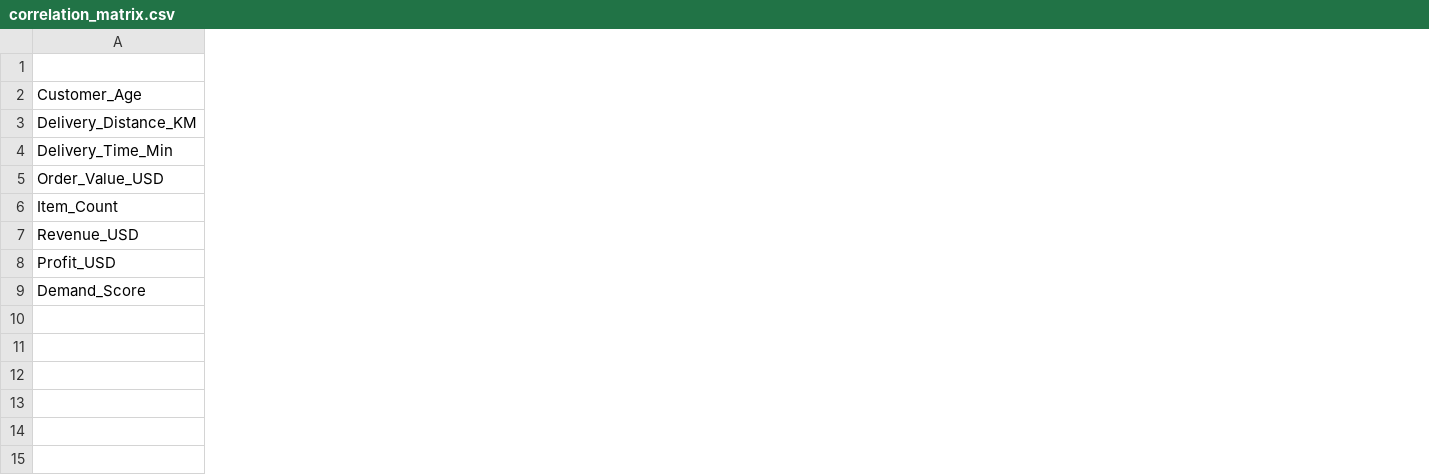
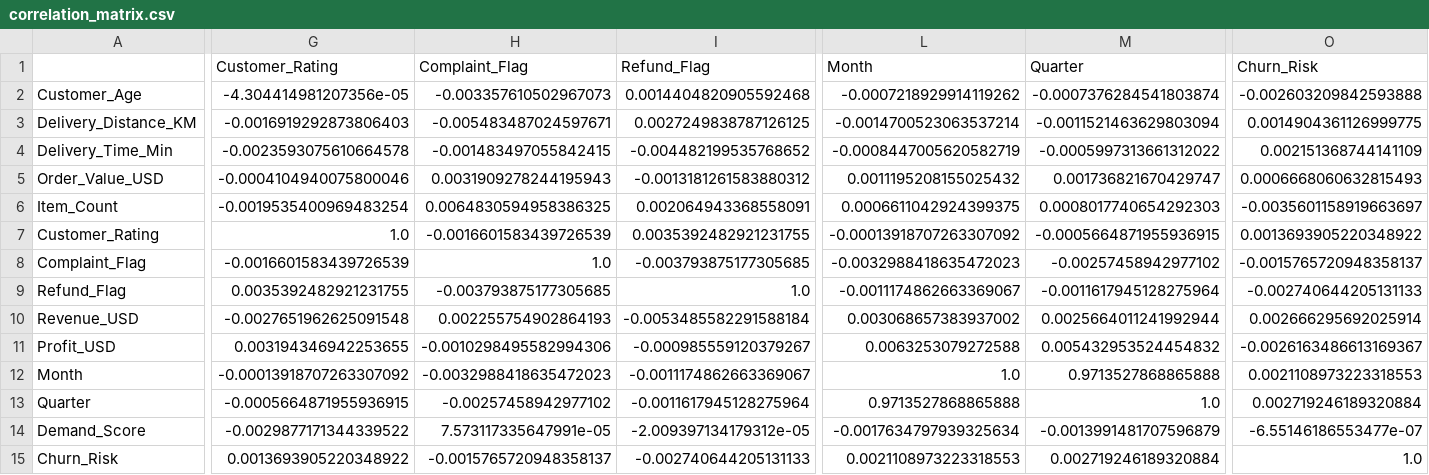
Before and after one commit to Kushala125/QuickCart-Delivery-Analytics, a CSV file: reports/correlation_matrix.csv, drawn as a sheet; only a part is shown, gaps mark what is left out; rows hold the shown columns only; the diff names each change by its address in the sheet, - before the commit and + after, or states it on an @@ line.

```diff
--- a/reports/correlation_matrix.csv
+++ b/reports/correlation_matrix.csv
+column G (Customer_Rating), rows 2-6: -4.304414981207356e-05 | -0.0016919292873806403 | -0.0023593075610664578 | -0.0004104940075800046 | -0.0019535400969483254; rows 10-11: -0.0027651962625091548 | 0.003194346942253655; row 14: -0.0029877171344339522
+column H (Complaint_Flag), rows 2-6: -0.003357610502967073 | -0.005483487024597671 | -0.001483497055842415 | 0.0031909278244195943 | 0.0064830594958386325; rows 10-11: 0.002255754902864193 | -0.0010298495582994306; row 14: 7.573117335647991e-05
+column I (Refund_Flag), rows 2-6: 0.0014404820905592468 | 0.0027249838787126125 | -0.004482199535768652 | -0.0013181261583880312 | 0.002064943368558091; rows 10-11: -0.0053485582291588184 | -0.000985559120379267; row 14: -2.009397134179312e-05
+column L (Month), rows 2-6: -0.0007218929914119262 | -0.0014700523063537214 | -0.0008447005620582719 | 0.0011195208155025432 | 0.0006611042924399375; rows 10-11: 0.003068657383937002 | 0.0063253079272588; row 14: -0.0017634797939325634
+column M (Quarter), rows 2-6: -0.0007376284541803874 | -0.0011521463629803094 | -0.0005997313661312022 | 0.001736821670429747 | 0.0008017740654292303; rows 10-11: 0.0025664011241992944 | 0.005432953524454832; row 14: -0.0013991481707596879
+column O (Churn_Risk), rows 2-6: -0.002603209842593888 | 0.0014904361126999775 | 0.002151368744141109 | 0.0006668060632815493 | -0.0035601158919663697; rows 10-11: 0.002666295692025914 | -0.0026163486613169367; row 14: -6.55146186553477e-07
+row 7: Customer_Rating | 1.0 | -0.0016601583439726539 | 0.0035392482921231755 | -0.00013918707263307092 | -0.0005664871955936915 | 0.0013693905220348922
+row 8: Complaint_Flag | -0.0016601583439726539 | 1.0 | -0.003793875177305685 | -0.0032988418635472023 | -0.00257458942977102 | -0.0015765720948358137
+row 9: Refund_Flag | 0.0035392482921231755 | -0.003793875177305685 | 1.0 | -0.0011174862663369067 | -0.0011617945128275964 | -0.002740644205131133
+row 12: Month | -0.00013918707263307092 | -0.0032988418635472023 | -0.0011174862663369067 | 1.0 | 0.9713527868865888 | 0.0021108973223318553
+row 13: Quarter | -0.0005664871955936915 | -0.00257458942977102 | -0.0011617945128275964 | 0.9713527868865888 | 1.0 | 0.002719246189320884
+row 15: Churn_Risk | 0.0013693905220348922 | -0.0015765720948358137 | -0.002740644205131133 | 0.0021108973223318553 | 0.002719246189320884 | 1.0
```
Also changed, not shown: 41 other files.
